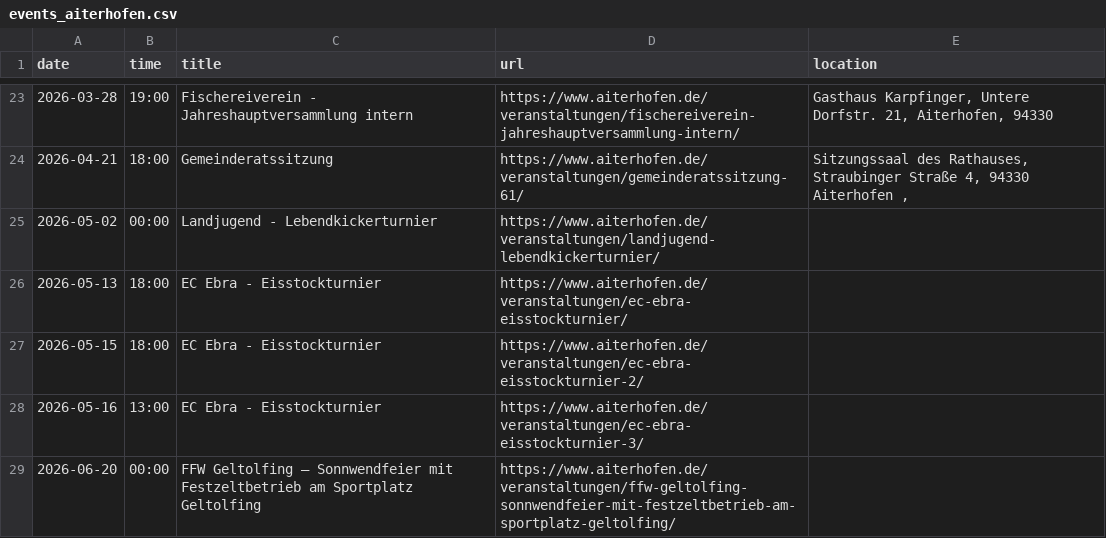
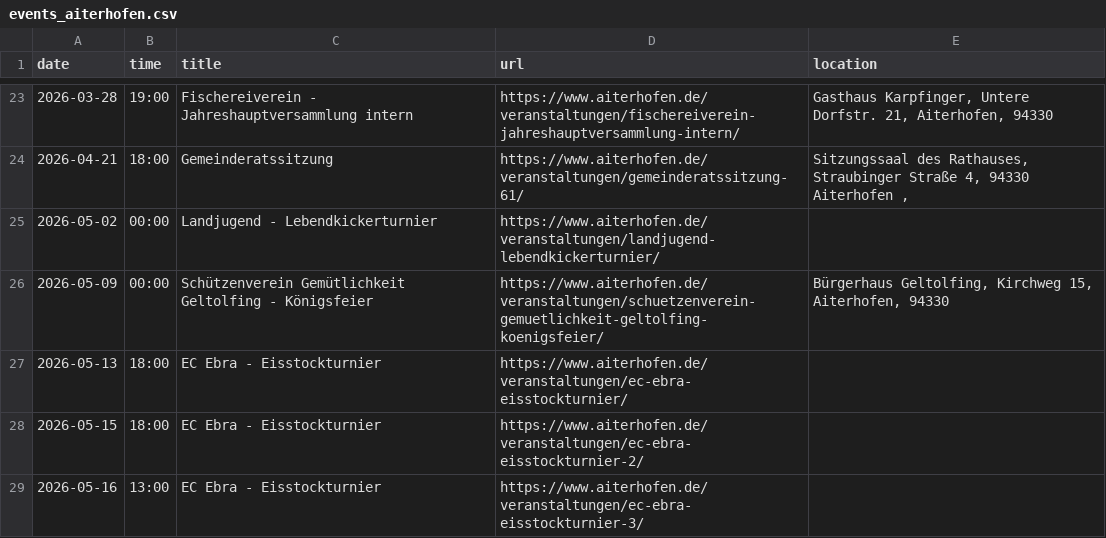
Before and after one commit to Praschinator/event_calander_extracter, a CSV file: events_aiterhofen.csv, drawn as a sheet; only a part is shown, gaps mark what is left out; the shorter side is filled out with more unchanged rows.

```diff
--- a/events_aiterhofen.csv
+++ b/events_aiterhofen.csv
@@ -25,2 +25,3 @@ date,time,title,url,location
 2026-05-02,00:00,Landjugend - Lebendkickerturnier,https://www.aiterhofen.de/veranstaltungen/landjugend-lebendkickerturnier/,
+2026-05-09,00:00,Schützenverein Gemütlichkeit Geltolfing - Königsfeier,https://www.aiterhofen.de/veranstaltungen/schuetzenverein-gemuetlichkeit-geltolfing-koenigsfeier/,"Bürgerhaus Geltolfing, Kirchweg 15, Aiterhofen, 94330"
 2026-05-13,18:00,EC Ebra - Eisstockturnier,https://www.aiterhofen.de/veranstaltungen/ec-ebra-eisstockturnier/,
```
Also changed, not shown: 1 other file.
